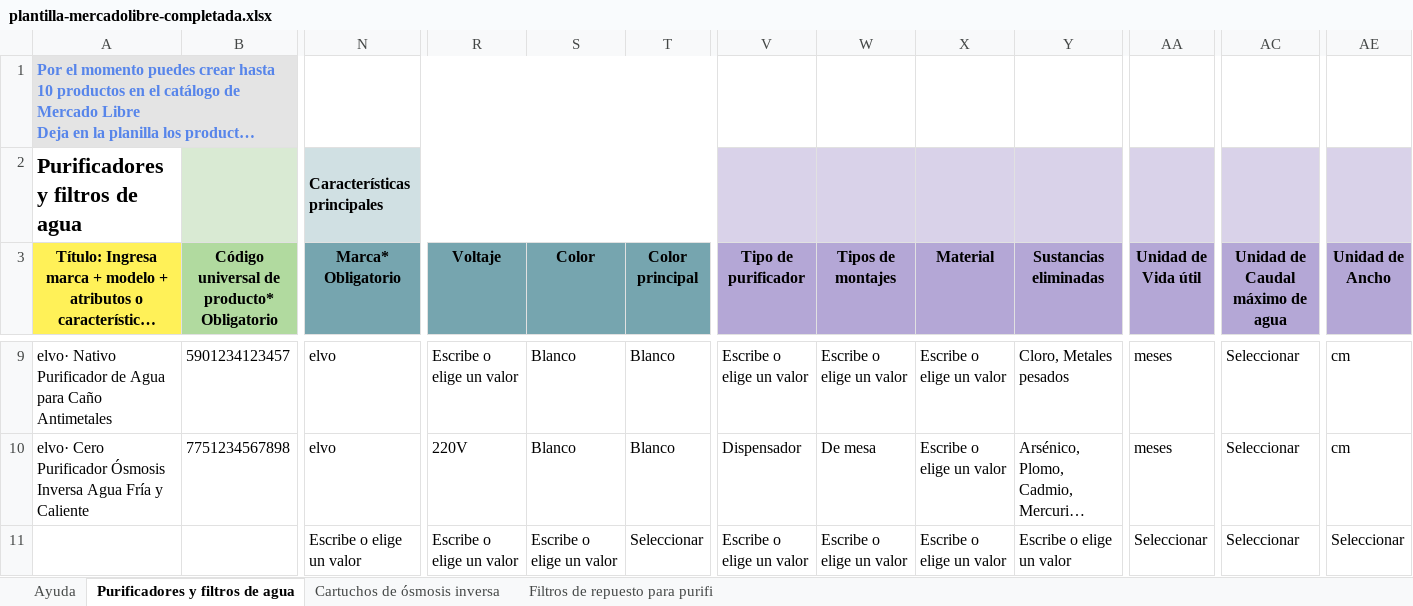
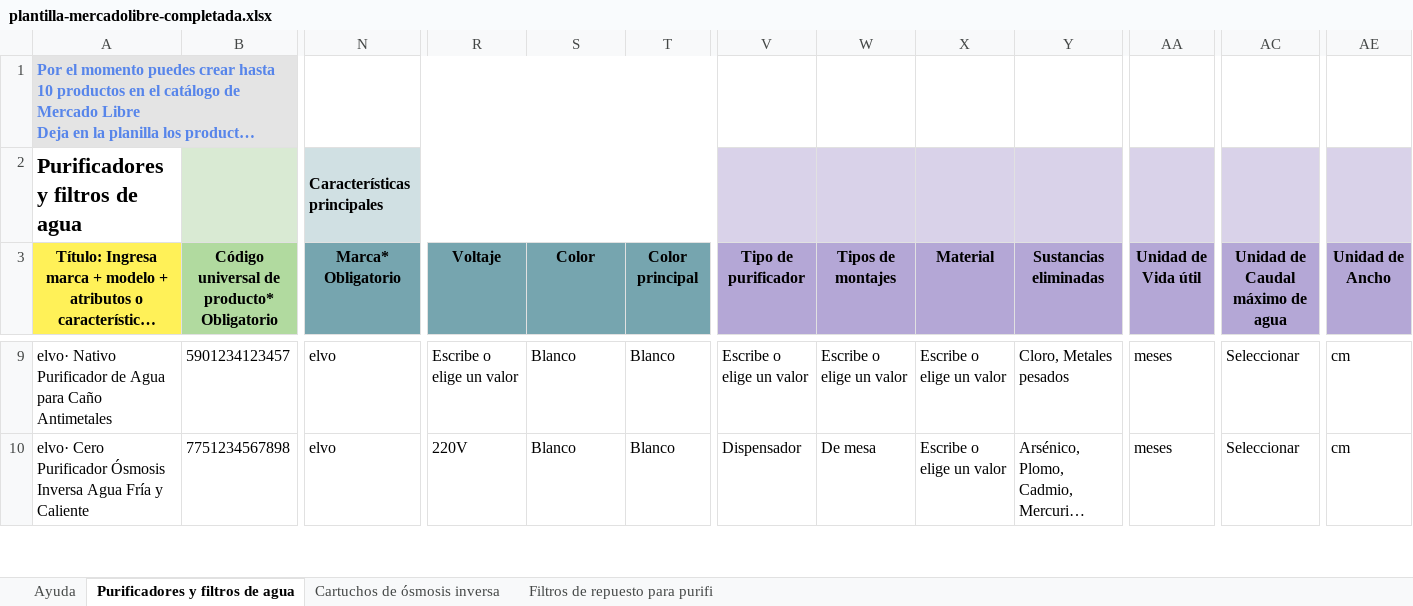
Before and after one commit to angelvalcarcela-tech/elvo-creating, an Excel workbook: brands/elvo/content/ecommerce/mercadolibre/plantilla-mercadolibre-completada.xlsx, sheet Purificadores y filtros de agua, drawn as a sheet; only a part is shown, gaps mark what is left out; long unchanged cells end in …; values as stored, in another font and other column widths than the file's, no borders; conditional formats not drawn; removed rows and columns are numbered as before the commit, all else as after; rows hold the shown columns only; the diff covers the shown part only; the diff names each change by its address in the sheet, - before the commit and + after, or states it on an @@ line.

```diff
--- a/brands/elvo/content/ecommerce/mercadolibre/plantilla-mercadolibre-completada.xlsx (sheet Purificadores y filtros de agua)
+++ b/brands/elvo/content/ecommerce/mercadolibre/plantilla-mercadolibre-completada.xlsx (sheet Purificadores y filtros de agua)
-row 11:  |  | Escribe o elige un valor | Escribe o elige un valor | Escribe o elige un valor | Seleccionar | Escribe o elige un valor | Escribe o elige un valor | Escribe o elige un valor | Escribe o elige un valor | Seleccionar | Seleccionar | Seleccionar
```
Also changed, not shown: 1 added row elsewhere in this sheet.
